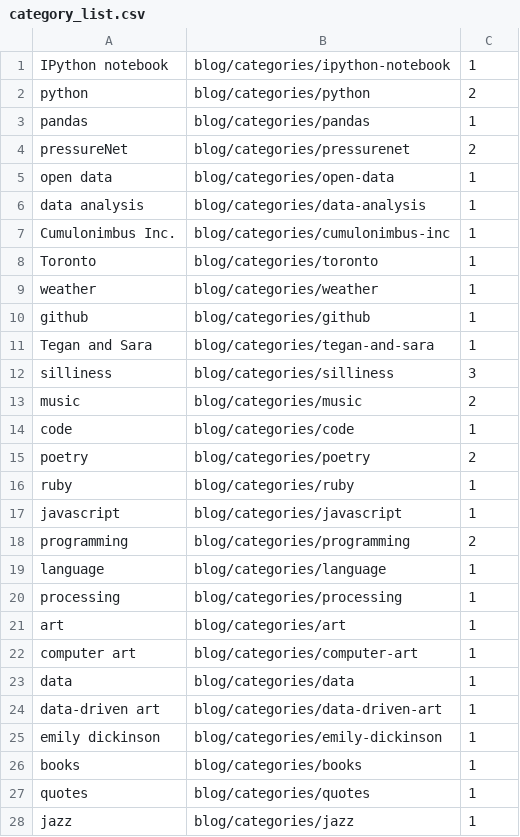
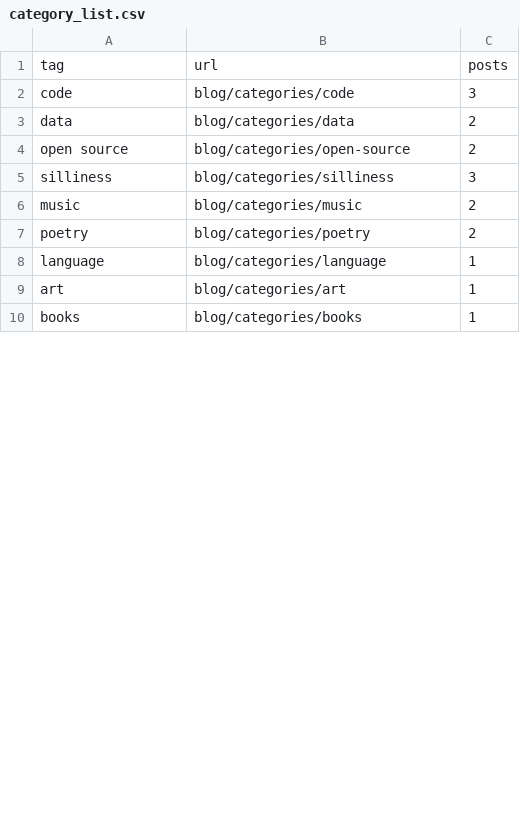
Before and after one commit to NatalieBlack/natalieblack.github.io, a CSV file: source/data/category_list.csv, drawn as a sheet; only a part is shown; the diff covers the shown part only.

```diff
--- a/source/data/category_list.csv
+++ b/source/data/category_list.csv
@@ -1,28 +1,10 @@
-IPython notebook,blog/categories/ipython-notebook,1
-python,blog/categories/python,2
-pandas,blog/categories/pandas,1
-pressureNet,blog/categories/pressurenet,2
-open data,blog/categories/open-data,1
-data analysis,blog/categories/data-analysis,1
-Cumulonimbus Inc.,blog/categories/cumulonimbus-inc,1
-Toronto,blog/categories/toronto,1
-weather,blog/categories/weather,1
-github,blog/categories/github,1
-Tegan and Sara,blog/categories/tegan-and-sara,1
+tag,url,posts
+code,blog/categories/code,3
+data,blog/categories/data,2
+open source,blog/categories/open-source,2
 silliness,blog/categories/silliness,3
 music,blog/categories/music,2
-code,blog/categories/code,1
 poetry,blog/categories/poetry,2
-ruby,blog/categories/ruby,1
-javascript,blog/categories/javascript,1
-programming,blog/categories/programming,2
 language,blog/categories/language,1
-processing,blog/categories/processing,1
 art,blog/categories/art,1
-computer art,blog/categories/computer-art,1
-data,blog/categories/data,1
-data-driven art,blog/categories/data-driven-art,1
-emily dickinson,blog/categories/emily-dickinson,1
 books,blog/categories/books,1
-quotes,blog/categories/quotes,1
-jazz,blog/categories/jazz,1
```
Also changed, not shown: 4 removed rows and 2 edited cells elsewhere in this file, 16 other files.
